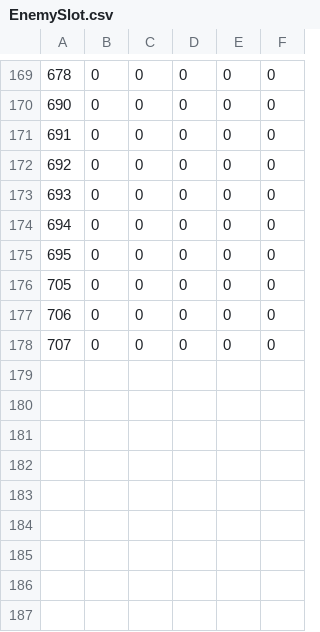
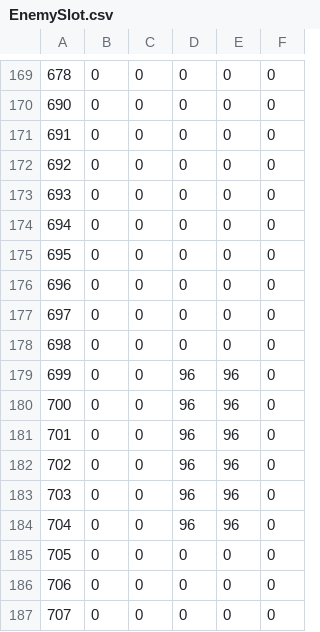
Before and after one commit to fujieda/KancolleSniffer, a CSV file: Data/EnemySlot.csv, drawn as a sheet; only a part is shown, gaps mark what is left out; the diff names each change by its address in the sheet, - before the commit and + after, or states it on an @@ line.

Commit message:
港湾夏姫と戦艦夏姫のスロット情報を埋める

```diff
--- a/Data/EnemySlot.csv
+++ b/Data/EnemySlot.csv
@@ column A renumbered between rows 176 and 178 @@
+row 179: 699 | 0 | 0 | 96 | 96 | 0
+row 180: 700 | 0 | 0 | 96 | 96 | 0
+row 181: 701 | 0 | 0 | 96 | 96 | 0
+row 182: 702 | 0 | 0 | 96 | 96 | 0
+row 183: 703 | 0 | 0 | 96 | 96 | 0
+row 184: 704 | 0 | 0 | 96 | 96 | 0
+row 185: 705 | 0 | 0 | 0 | 0 | 0
+row 186: 706 | 0 | 0 | 0 | 0 | 0
+row 187: 707 | 0 | 0 | 0 | 0 | 0
```
